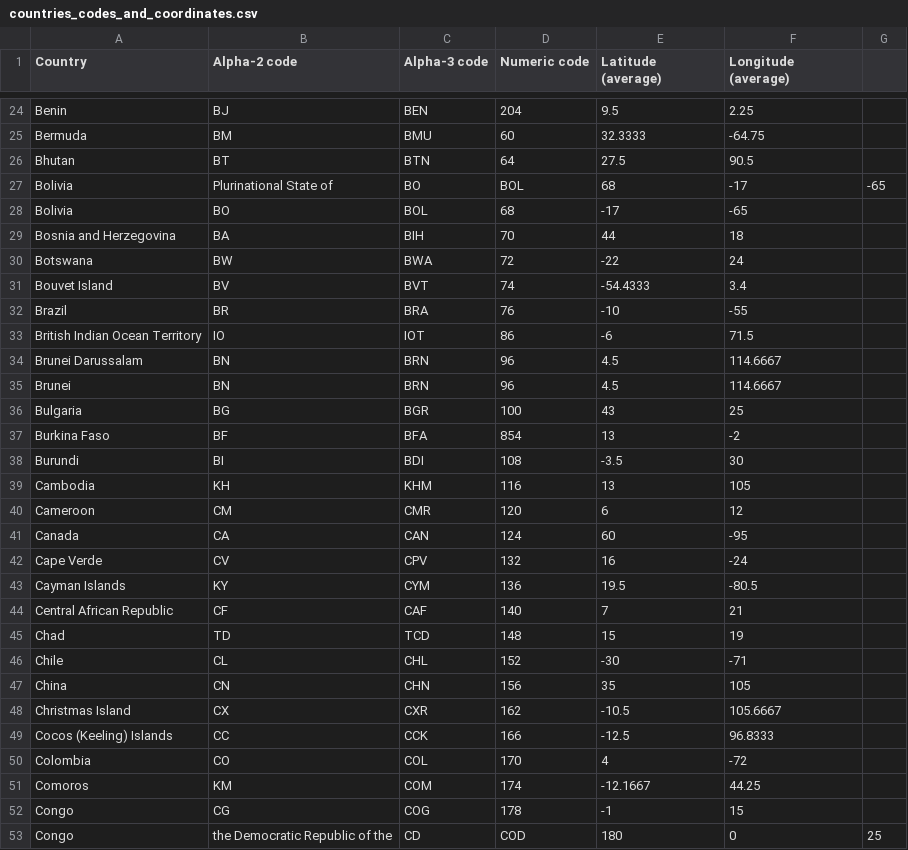
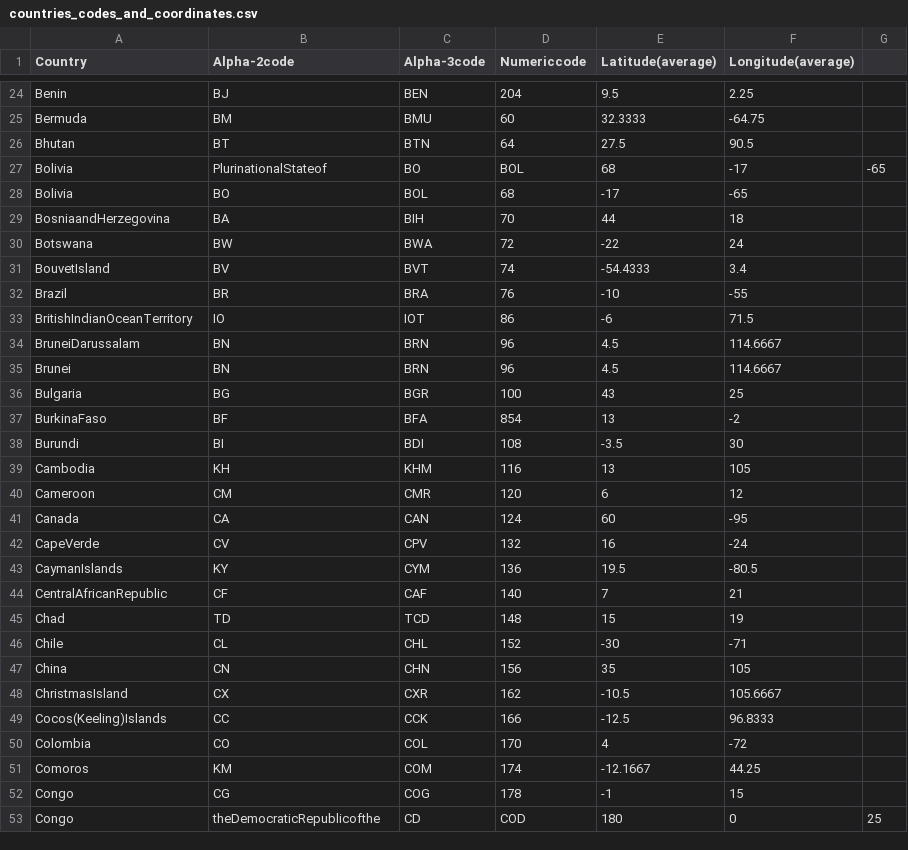
Before and after one commit to DaniDataScience/Python_coding_3, a CSV file: countries_codes_and_coordinates.csv, drawn as a sheet; only a part is shown, gaps mark what is left out; the diff covers the shown part only.

Commit message:
Add files via upload

```diff
--- a/countries_codes_and_coordinates.csv
+++ b/countries_codes_and_coordinates.csv
@@ -1 +1 @@
-Country,Alpha-2 code,Alpha-3 code,Numeric code,Latitude (average),Longitude (average)
+Country,Alpha-2code,Alpha-3code,Numericcode,Latitude(average),Longitude(average)
@@ -27 +27 @@ Bhutan, BT, BTN, 64, 27.5, 90.5
-Bolivia, Plurinational State of, BO, BOL, 68, -17, -65
+Bolivia,PlurinationalStateof,BO,BOL,68,-17,-65
@@ -29 +29 @@ Bolivia, BO, BOL, 68, -17, -65
-Bosnia and Herzegovina, BA, BIH, 70, 44, 18
+BosniaandHerzegovina,BA,BIH,70,44,18
@@ -31 +31 @@ Botswana, BW, BWA, 72, -22, 24
-Bouvet Island, BV, BVT, 74, -54.4333, 3.4
+BouvetIsland,BV,BVT,74,-54.4333,3.4
@@ -33,2 +33,2 @@ Brazil, BR, BRA, 76, -10, -55
-British Indian Ocean Territory, IO, IOT, 86, -6, 71.5
-Brunei Darussalam, BN, BRN, 96, 4.5, 114.6667
+BritishIndianOceanTerritory,IO,IOT,86,-6,71.5
+BruneiDarussalam,BN,BRN,96,4.5,114.6667
@@ -37 +37 @@ Bulgaria, BG, BGR, 100, 43, 25
-Burkina Faso, BF, BFA, 854, 13, -2
+BurkinaFaso,BF,BFA,854,13,-2
@@ -42,3 +42,3 @@ Canada, CA, CAN, 124, 60, -95
-Cape Verde, CV, CPV, 132, 16, -24
-Cayman Islands, KY, CYM, 136, 19.5, -80.5
-Central African Republic, CF, CAF, 140, 7, 21
+CapeVerde,CV,CPV,132,16,-24
+CaymanIslands,KY,CYM,136,19.5,-80.5
+CentralAfricanRepublic,CF,CAF,140,7,21
@@ -48,2 +48,2 @@ China, CN, CHN, 156, 35, 105
-Christmas Island, CX, CXR, 162, -10.5, 105.6667
-Cocos (Keeling) Islands, CC, CCK, 166, -12.5, 96.8333
+ChristmasIsland,CX,CXR,162,-10.5,105.6667
+Cocos(Keeling)Islands,CC,CCK,166,-12.5,96.8333
@@ -53 +53 @@ Congo, CG, COG, 178, -1, 15
-Congo, the Democratic Republic of the, CD, COD, 180, 0, 25
+Congo,theDemocraticRepublicofthe,CD,COD,180,0,25
```
Also changed, not shown: 71 edited cells elsewhere in this file.
